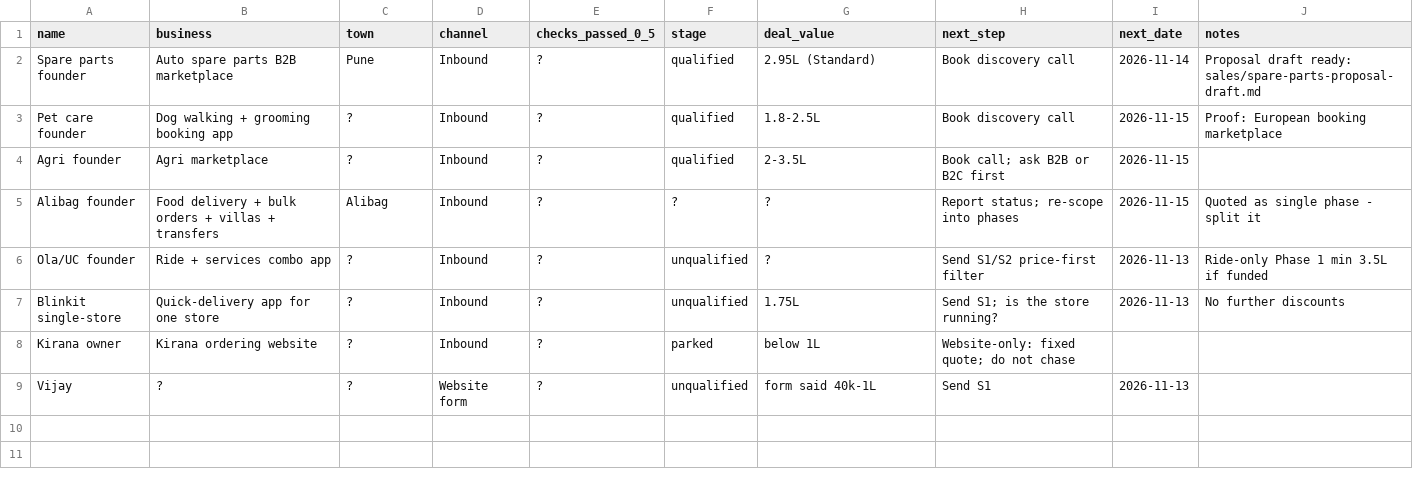
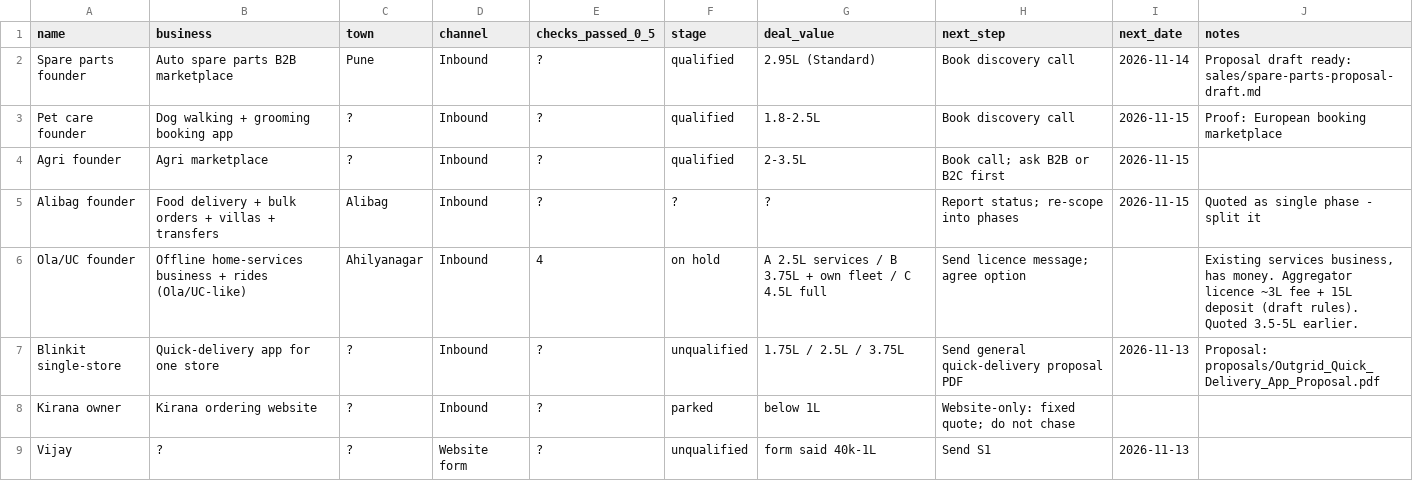
Before and after one commit to prasanna-wagh27/team, a CSV file: sales/tracker.csv, drawn as a sheet.

```diff
--- a/sales/tracker.csv
+++ b/sales/tracker.csv
@@ -5,4 +5,4 @@ Agri founder,Agri marketplace,?,Inbound,?,qualified,2-3.5L,Book call; ask B2B or
 Alibag founder,Food delivery + bulk orders + villas + transfers,Alibag,Inbound,?,?,?,Report status; re-scope into phases,2026-11-15,Quoted as single phase - split it
-Ola/UC founder,Ride + services combo app,?,Inbound,?,unqualified,?,Send S1/S2 price-first filter,2026-11-13,Ride-only Phase 1 min 3.5L if funded
-Blinkit single-store,Quick-delivery app for one store,?,Inbound,?,unqualified,1.75L,Send S1; is the store running?,2026-11-13,No further discounts
+Ola/UC founder,Offline home-services business + rides (Ola/UC-like),Ahilyanagar,Inbound,4,on hold,A 2.5L services / B 3.75L + own fleet / C 4.5L full,Send licence message; agree option,,"Existing services business, has money. Aggregator licence ~3L fee + 15L deposit (draft rules). Quoted 3.5-5L earlier."
+Blinkit single-store,Quick-delivery app for one store,?,Inbound,?,unqualified,1.75L / 2.5L / 3.75L,Send general quick-delivery proposal PDF,2026-11-13,Proposal: proposals/Outgrid_Quick_Delivery_App_Proposal.pdf
 Kirana owner,Kirana ordering website,?,Inbound,?,parked,below 1L,Website-only: fixed quote; do not chase,,
```
Also changed, not shown: 3 other files.
